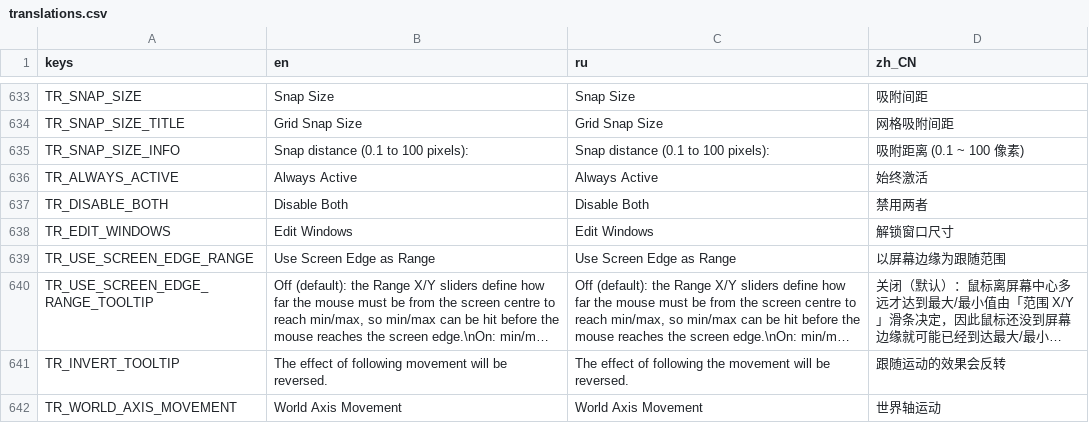
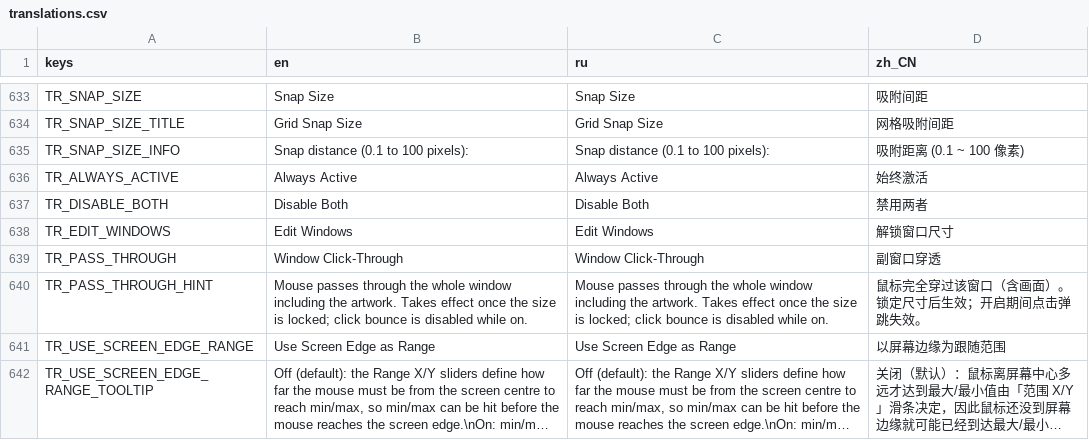
Before and after one commit to GermanyShapy/PNGTuber-Remix, a CSV file: Localization/translations.csv, drawn as a sheet; only a part is shown, gaps mark what is left out; the shorter side is filled out with more unchanged rows; long unchanged cells end in …; the diff names each change by its address in the sheet, - before the commit and + after, or states it on an @@ line.

Commit message:
feat: whole-window click-through for extra windows
A locked extra window can now let the cursor pass through its whole
surface, artwork included, so clicks reach whatever is behind it and a
windowed-fullscreen game underneath never loses focus.

- Settings.theme_settings.window_pass_through is persisted in
  Preferences.pRDat and applied to every extra window.
- ClickThroughController short-circuits the alpha probe while the mode is
  active and keeps the window clickable only when locked.
- WS_EX_NOACTIVATE is applied through the native helper. Window.unfocusable
  cannot be used: the engine rewrites GWL_STYLE without WS_VISIBLE on its
  NO_FOCUS path and never re-shows the window, so it stays hidden.
- set_click_through keeps WS_EX_LAYERED in both modes, because the engine
  drops it on every style rebuild and a transparent D3D12 window without it
  is no longer composited.
- Entries added to the editor and preview window menus; new items are
  appended so the hard-coded index 2 keeps pointing at "always on top".

```diff
--- a/Localization/translations.csv
+++ b/Localization/translations.csv
+row 639: TR_PASS_THROUGH | Window Click-Through | Window Click-Through | 副窗口穿透
+row 640: TR_PASS_THROUGH_HINT | Mouse passes through the whole window including the artwork. Takes effect once the size is locked; click bounce is disabled while on. | Mouse passes through the whole window including the artwork. Takes effect once the size is locked; click bounce is disabled while on. | 鼠标完全穿过该窗口（含画面）。锁定尺寸后生效；开启期间点击弹跳失效。
```
Also changed, not shown: 12 other files.
